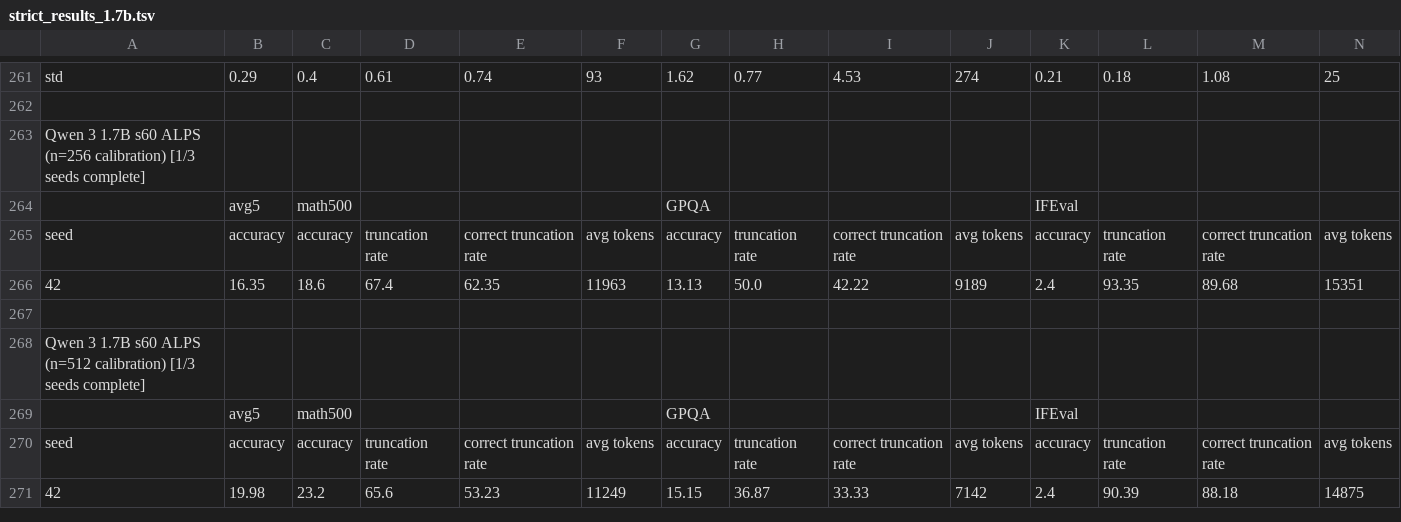
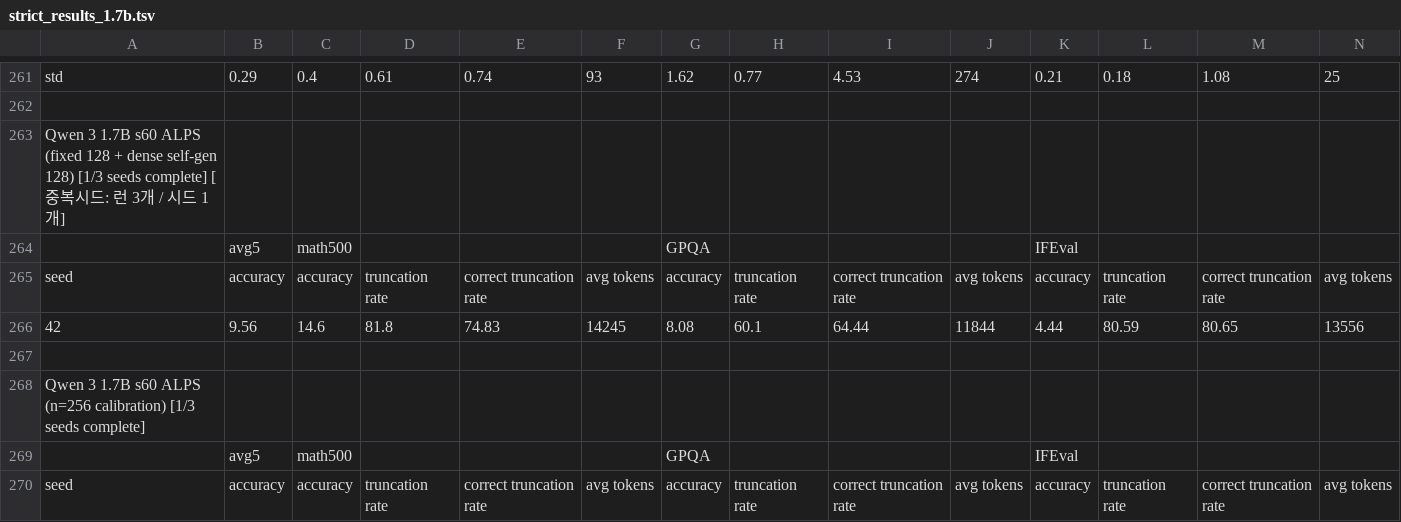
Before and after one commit to cosmos1030/onpolicyelsa_code, a TSV file: long_tsv_results/strict/1.7b/strict_results_1.7b.tsv, drawn as a sheet; only a part is shown, gaps mark what is left out; the shorter side is filled out with more unchanged rows; rows hold the shown columns only; the diff names each change by its address in the sheet, - before the commit and + after, or states it on an @@ line.

Commit message:
harvest: refreshed long/strict TSVs (2026-10-10 15:44:27)

```diff
--- a/long_tsv_results/strict/1.7b/strict_results_1.7b.tsv
+++ b/long_tsv_results/strict/1.7b/strict_results_1.7b.tsv
+row 263: Qwen 3 1.7B s60 ALPS (fixed 128 + dense self-gen 128) [1/3 seeds complete] [중복시드: 런 3개 / 시드 1개]
+row 264:  | avg5 | math500 |  |  |  | GPQA |  |  |  | IFEval
+row 265: seed | accuracy | accuracy | truncation rate | correct truncation rate | avg tokens | accuracy | truncation rate | correct truncation rate | avg tokens | accuracy | truncation rate | correct truncation rate | avg tokens
+row 266: 42 | 9.56 | 14.6 | 81.8 | 74.83 | 14245 | 8.08 | 60.1 | 64.44 | 11844 | 4.44 | 80.59 | 80.65 | 13556
+row 267: (empty)
```
Also changed, not shown: long_tsv_results/1.7b/long_results_1.7b.tsv, long_tsv_results/1.7b/runs_1.7b.tsv.
